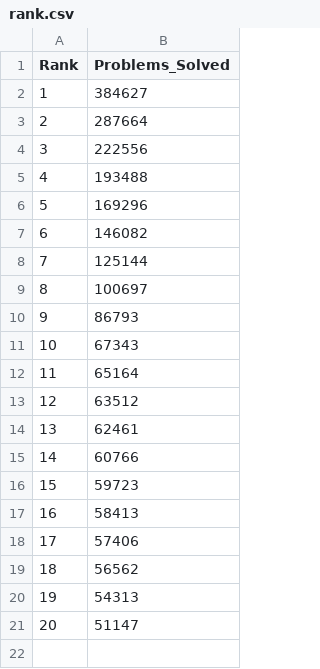
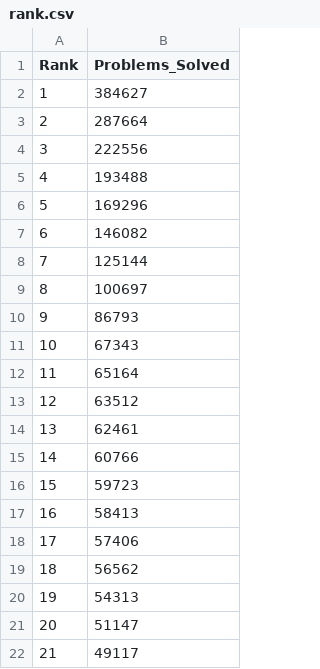
Before and after one commit to FerrariForever95/HackkerRank--LinuxSH, a CSV file: rank.csv, drawn as a sheet.

Commit message:
Update rank.csv

```diff
--- a/rank.csv
+++ b/rank.csv
@@ -21 +21,2 @@ Rank,Problems_Solved
 20,51147
+21,49117
```
